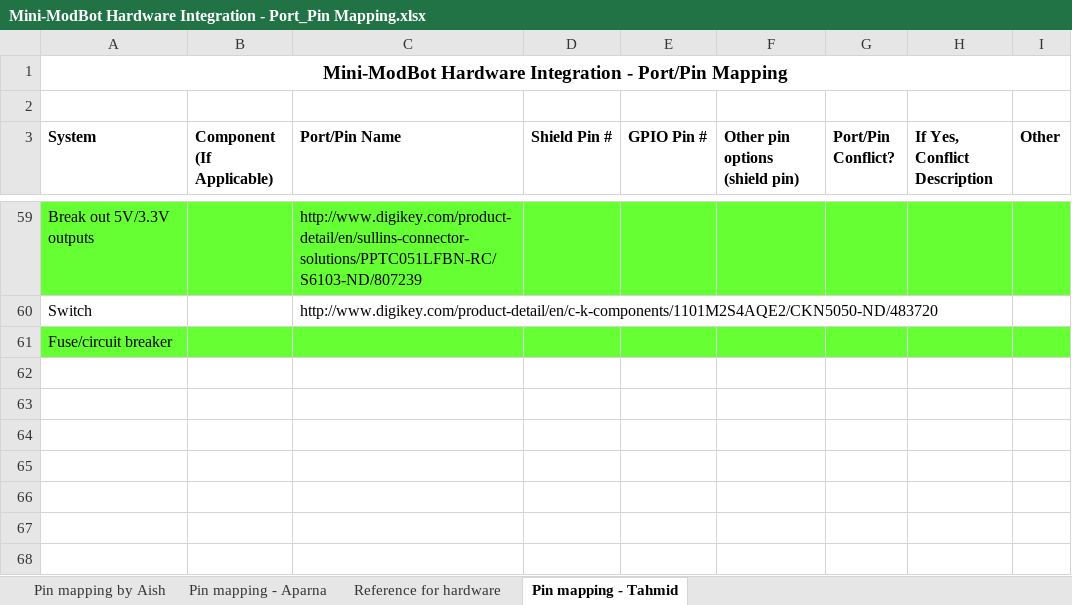
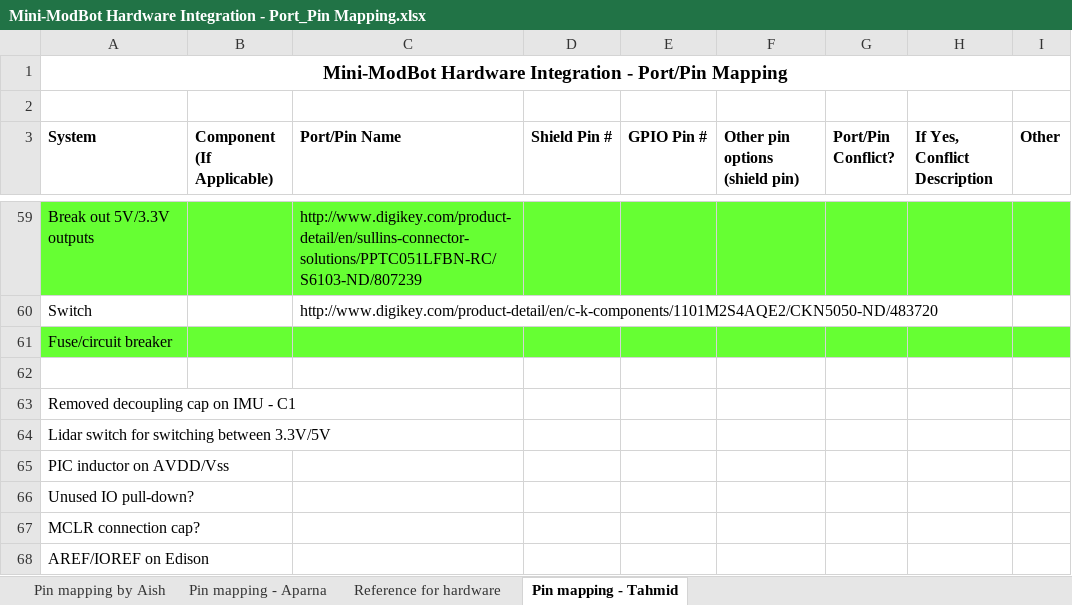
Before and after one commit to cornell-cup/ece-minibot-pcb-sp16, an Excel workbook: Mini-ModBot Hardware Integration - Port_Pin Mapping.xlsx, sheet Pin mapping - Tahmid, drawn as a sheet; only a part is shown, gaps mark what is left out; values as stored, in another font and other column widths than the file's, no borders; conditional formats not drawn; the diff names each change by its address in the sheet, - before the commit and + after, or states it on an @@ line.

Commit message:
Switch still left. Couple points of feedback from Aparna incorporated.

```diff
--- a/Mini-ModBot Hardware Integration - Port_Pin Mapping.xlsx (sheet Pin mapping - Tahmid)
+++ b/Mini-ModBot Hardware Integration - Port_Pin Mapping.xlsx (sheet Pin mapping - Tahmid)
+row 62: (empty)
+row 63: Removed decoupling cap on IMU - C1
+row 64: Lidar switch for switching between 3.3V/5V
+row 65: PIC inductor on AVDD/Vss
+row 66: Unused IO pull-down?
+row 67: MCLR connection cap?
+row 68: AREF/IOREF on Edison
```
Also changed, not shown: 4 other files.
